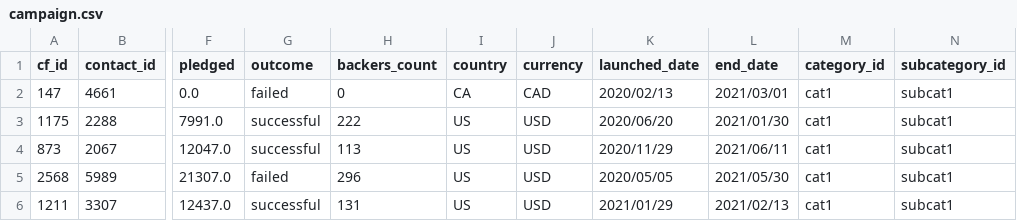
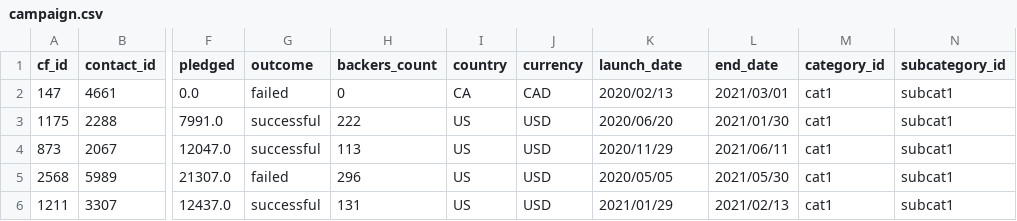
Before and after one commit to tiascott01/13_GroupProject2_ETL, a CSV file: Resources/campaign.csv, drawn as a sheet; only a part is shown, gaps mark what is left out; the diff names each change by its address in the sheet, - before the commit and + after, or states it on an @@ line.

Commit message:
update to the csv's

```diff
--- a/Resources/campaign.csv
+++ b/Resources/campaign.csv
-K1: launched_date
+K1: launch_date
```
